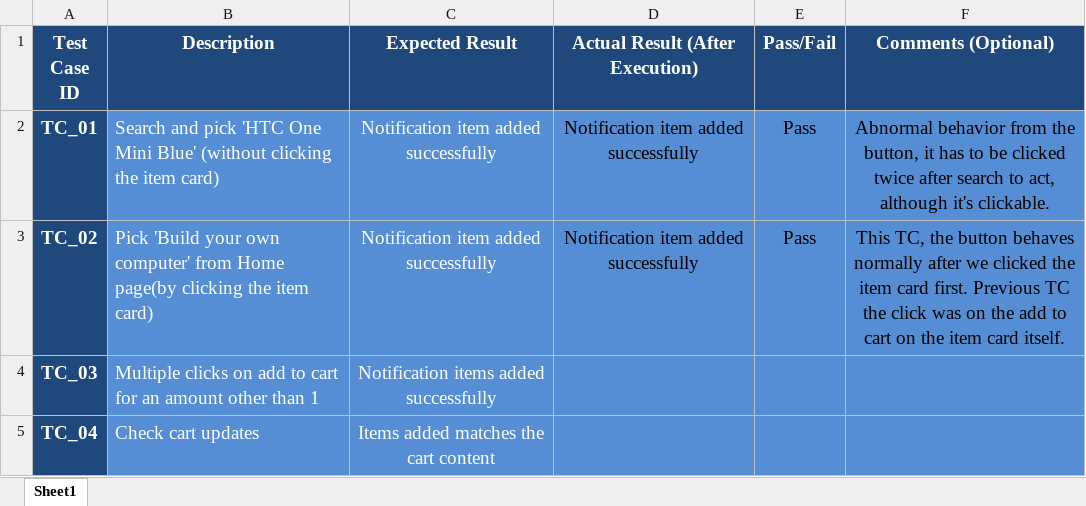
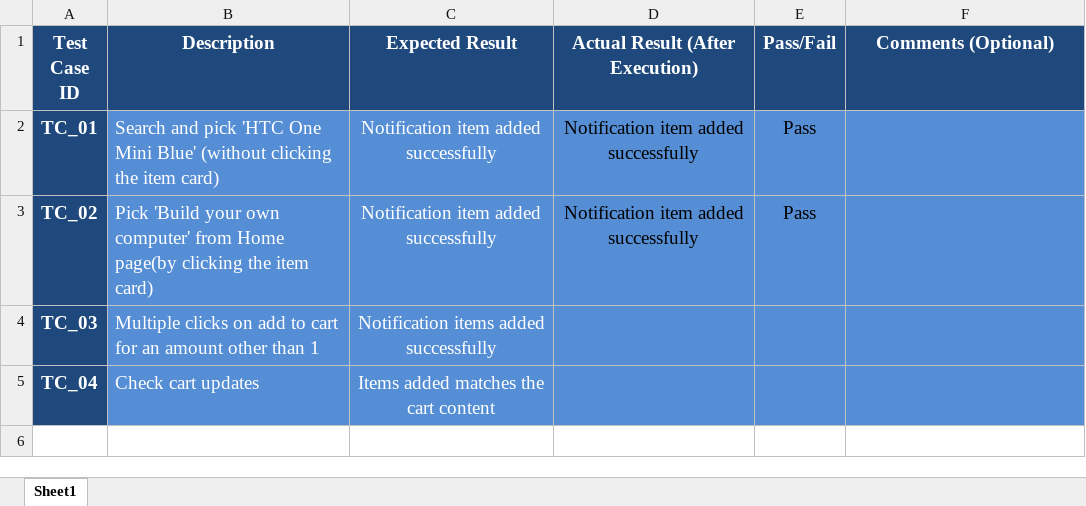
Before and after one commit to AhmedMagdy279/SW_Testing, an Excel workbook: NopCommerce/TestBase/TC_AddToCartTest_Report.xlsx, sheet Sheet1, drawn as a sheet; values as stored, in another font and other column widths than the file's, no borders; the diff names each change by its address in the sheet, - before the commit and + after, or states it on an @@ line.

Commit message:
Updated Excel reports with test case data file

```diff
--- a/NopCommerce/TestBase/TC_AddToCartTest_Report.xlsx (sheet Sheet1)
+++ b/NopCommerce/TestBase/TC_AddToCartTest_Report.xlsx (sheet Sheet1)
-F2 (Comments (Optional)): Abnormal behavior from the button, it has to be clicked twice after search to act, although it's clickable.
+F2 (Comments (Optional)): (empty)
-F3 (Comments (Optional)): This TC, the button behaves normally after we clicked the item card first. Previous TC the click was on the add to cart on the item card itself.
+F3 (Comments (Optional)): (empty)
```
Also changed, not shown: NopCommerce/TestBase/TC_SignupTest_Report.xlsx.
